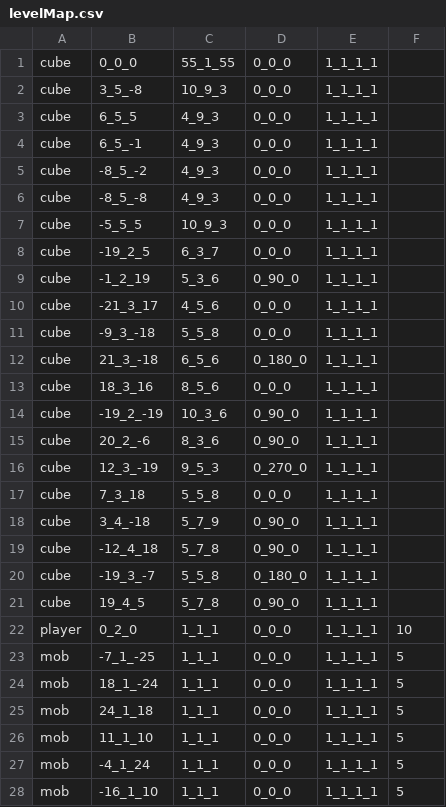
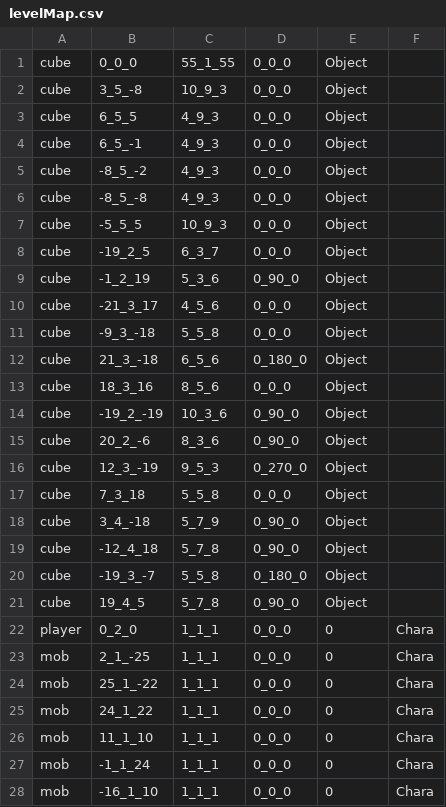
Before and after one commit to wizgame2023/2025-TeamD, a CSV file: Project/media/Levels/levelMap.csv, drawn as a sheet; only a part is shown; the diff covers the shown part only.

```diff
--- a/Project/media/Levels/levelMap.csv
+++ b/Project/media/Levels/levelMap.csv
@@ -1,28 +1,28 @@
-cube,0_0_0,55_1_55,0_0_0,1_1_1_1
-cube,3_5_-8,10_9_3,0_0_0,1_1_1_1
-cube,6_5_5,4_9_3,0_0_0,1_1_1_1
-cube,6_5_-1,4_9_3,0_0_0,1_1_1_1
-cube,-8_5_-2,4_9_3,0_0_0,1_1_1_1
-cube,-8_5_-8,4_9_3,0_0_0,1_1_1_1
-cube,-5_5_5,10_9_3,0_0_0,1_1_1_1
-cube,-19_2_5,6_3_7,0_0_0,1_1_1_1
-cube,-1_2_19,5_3_6,0_90_0,1_1_1_1
-cube,-21_3_17,4_5_6,0_0_0,1_1_1_1
-cube,-9_3_-18,5_5_8,0_0_0,1_1_1_1
-cube,21_3_-18,6_5_6,0_180_0,1_1_1_1
-cube,18_3_16,8_5_6,0_0_0,1_1_1_1
-cube,-19_2_-19,10_3_6,0_90_0,1_1_1_1
-cube,20_2_-6,8_3_6,0_90_0,1_1_1_1
-cube,12_3_-19,9_5_3,0_270_0,1_1_1_1
-cube,7_3_18,5_5_8,0_0_0,1_1_1_1
-cube,3_4_-18,5_7_9,0_90_0,1_1_1_1
-cube,-12_4_18,5_7_8,0_90_0,1_1_1_1
-cube,-19_3_-7,5_5_8,0_180_0,1_1_1_1
-cube,19_4_5,5_7_8,0_90_0,1_1_1_1
-player,0_2_0,1_1_1,0_0_0,1_1_1_1,10
-mob,-7_1_-25,1_1_1,0_0_0,1_1_1_1,5
-mob,18_1_-24,1_1_1,0_0_0,1_1_1_1,5
-mob,24_1_18,1_1_1,0_0_0,1_1_1_1,5
-mob,11_1_10,1_1_1,0_0_0,1_1_1_1,5
-mob,-4_1_24,1_1_1,0_0_0,1_1_1_1,5
-mob,-16_1_10,1_1_1,0_0_0,1_1_1_1,5
+cube,0_0_0,55_1_55,0_0_0,Object
+cube,3_5_-8,10_9_3,0_0_0,Object
+cube,6_5_5,4_9_3,0_0_0,Object
+cube,6_5_-1,4_9_3,0_0_0,Object
+cube,-8_5_-2,4_9_3,0_0_0,Object
+cube,-8_5_-8,4_9_3,0_0_0,Object
+cube,-5_5_5,10_9_3,0_0_0,Object
+cube,-19_2_5,6_3_7,0_0_0,Object
+cube,-1_2_19,5_3_6,0_90_0,Object
+cube,-21_3_17,4_5_6,0_0_0,Object
+cube,-9_3_-18,5_5_8,0_0_0,Object
+cube,21_3_-18,6_5_6,0_180_0,Object
+cube,18_3_16,8_5_6,0_0_0,Object
+cube,-19_2_-19,10_3_6,0_90_0,Object
+cube,20_2_-6,8_3_6,0_90_0,Object
+cube,12_3_-19,9_5_3,0_270_0,Object
+cube,7_3_18,5_5_8,0_0_0,Object
+cube,3_4_-18,5_7_9,0_90_0,Object
+cube,-12_4_18,5_7_8,0_90_0,Object
+cube,-19_3_-7,5_5_8,0_180_0,Object
+cube,19_4_5,5_7_8,0_90_0,Object
+player,0_2_0,1_1_1,0_0_0,0,Chara
+mob,2_1_-25,1_1_1,0_0_0,0,Chara
+mob,25_1_-22,1_1_1,0_0_0,0,Chara
+mob,24_1_22,1_1_1,0_0_0,0,Chara
+mob,11_1_10,1_1_1,0_0_0,0,Chara
+mob,-1_1_24,1_1_1,0_0_0,0,Chara
+mob,-16_1_10,1_1_1,0_0_0,0,Chara
```
Also changed, not shown: 2 added rows and 10 edited cells elsewhere in this file, 2 other files.
